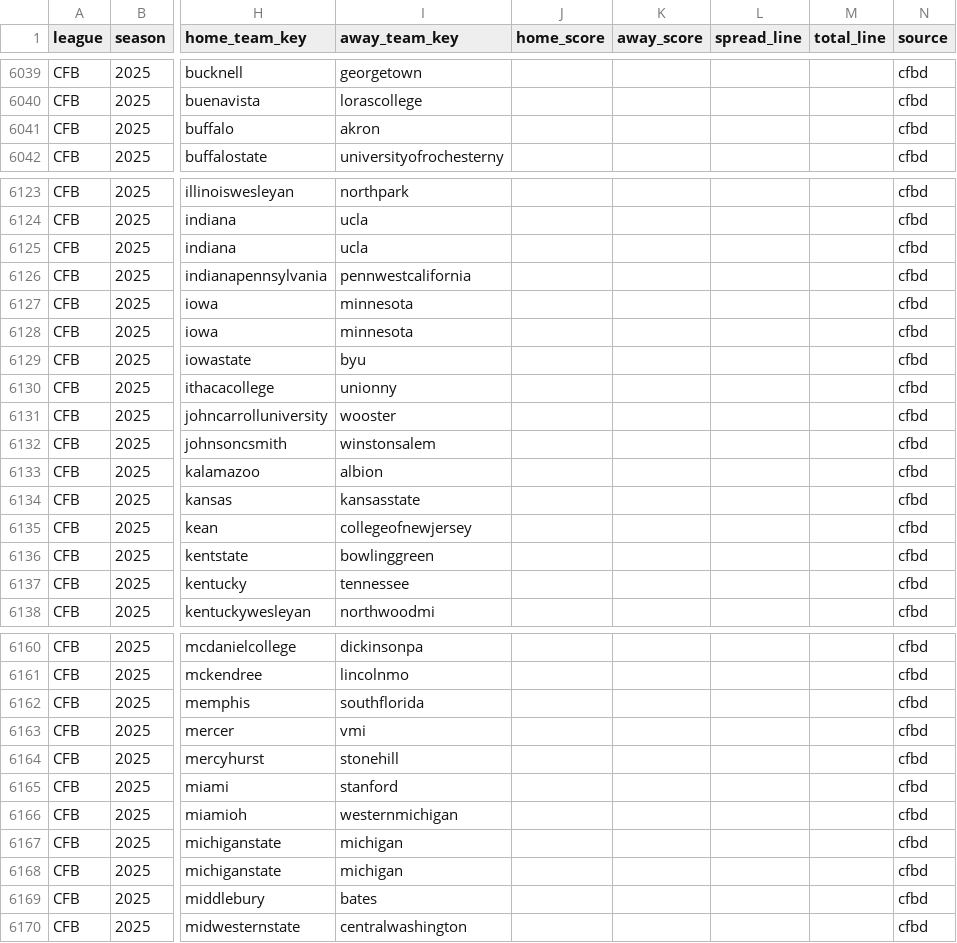
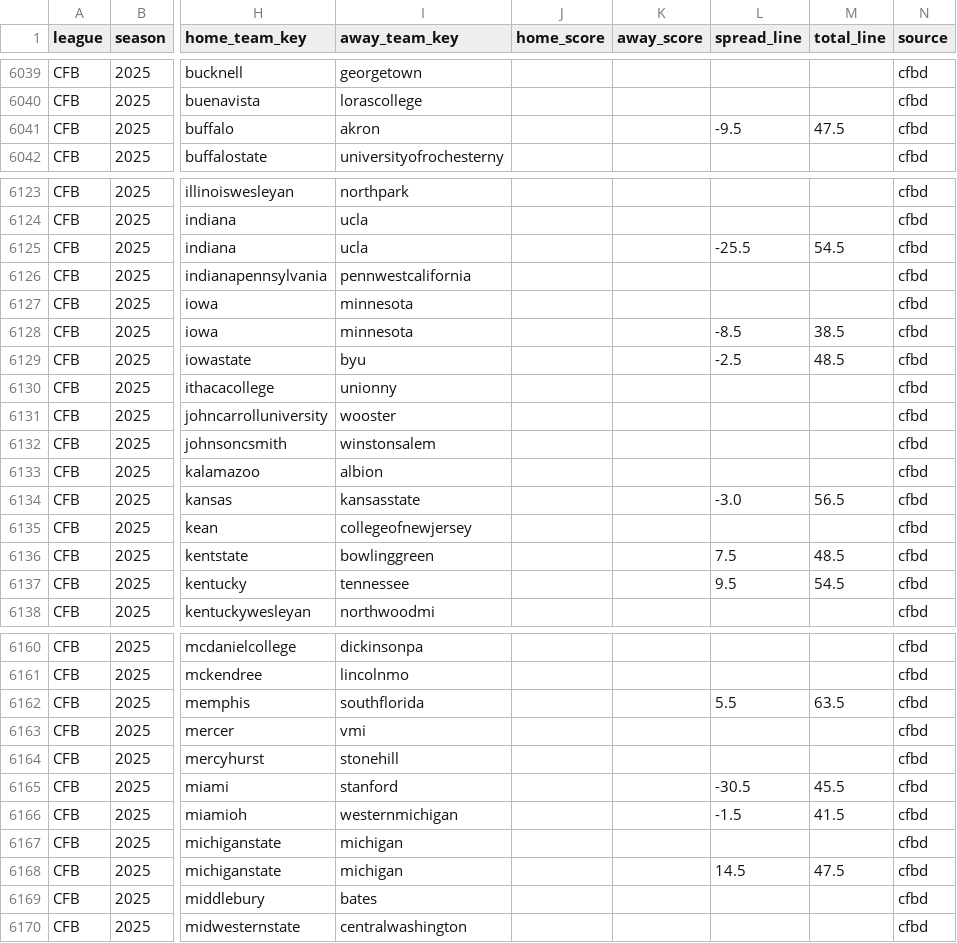
Before and after one commit to llampwall/football-statfinder, a CSV file: out/master/cfb_schedule_master.csv, drawn as a sheet; only a part is shown, gaps mark what is left out; the diff covers the shown part only; the diff names each change by its address in the sheet, - before the commit and + after, or states it on an @@ line.

```diff
--- a/out/master/cfb_schedule_master.csv
+++ b/out/master/cfb_schedule_master.csv
-L6041 (spread_line): (empty)
+L6041 (spread_line): -9.5
-M6041 (total_line): (empty)
+M6041 (total_line): 47.5
-L6125 (spread_line): (empty)
+L6125 (spread_line): -25.5
-M6125 (total_line): (empty)
+M6125 (total_line): 54.5
-L6128 (spread_line): (empty)
+L6128 (spread_line): -8.5
-M6128 (total_line): (empty)
+M6128 (total_line): 38.5
-L6129 (spread_line): (empty)
+L6129 (spread_line): -2.5
-M6129 (total_line): (empty)
+M6129 (total_line): 48.5
-L6134 (spread_line): (empty)
+L6134 (spread_line): -3.0
-M6134 (total_line): (empty)
+M6134 (total_line): 56.5
-L6136 (spread_line): (empty)
+L6136 (spread_line): 7.5
-M6136 (total_line): (empty)
+M6136 (total_line): 48.5
-L6137 (spread_line): (empty)
+L6137 (spread_line): 9.5
-M6137 (total_line): (empty)
+M6137 (total_line): 54.5
-L6162 (spread_line): (empty)
+L6162 (spread_line): 5.5
-M6162 (total_line): (empty)
+M6162 (total_line): 63.5
-L6165 (spread_line): (empty)
+L6165 (spread_line): -30.5
-M6165 (total_line): (empty)
+M6165 (total_line): 45.5
-L6166 (spread_line): (empty)
+L6166 (spread_line): -1.5
-M6166 (total_line): (empty)
+M6166 (total_line): 41.5
-L6168 (spread_line): (empty)
+L6168 (spread_line): 14.5
-M6168 (total_line): (empty)
+M6168 (total_line): 47.5
```
Also changed, not shown: 68 edited cells elsewhere in this file, out/cfb/2025_week9/sagarin_cfb_2025_wk9.csv, 11 other files.
